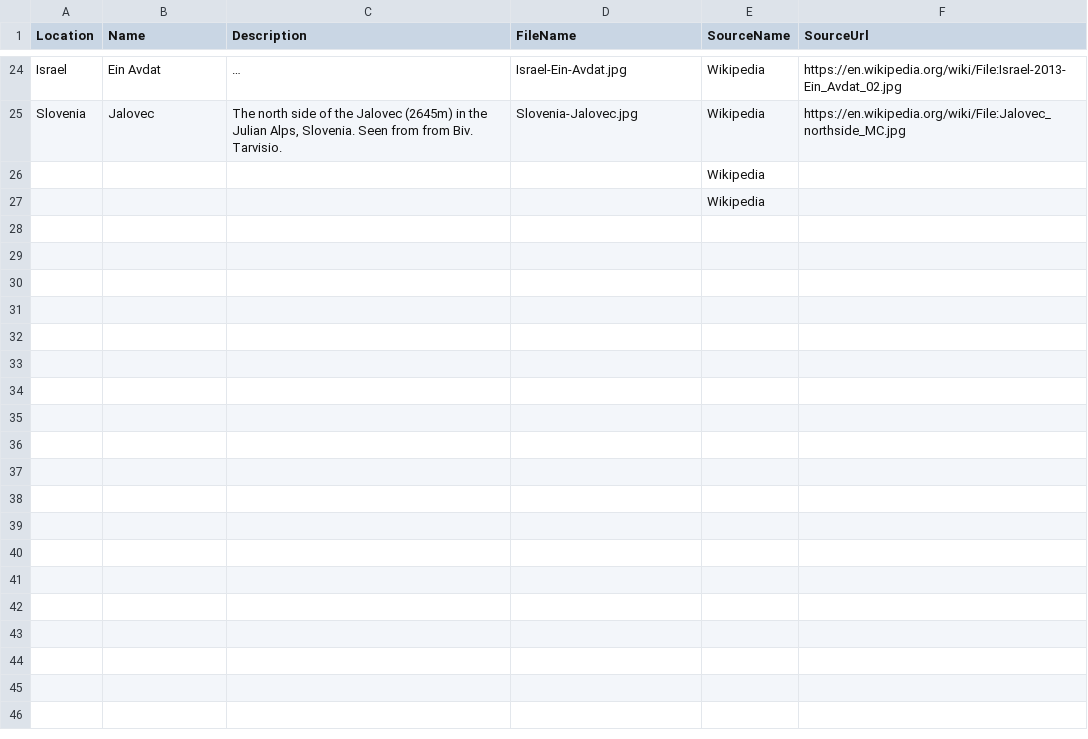
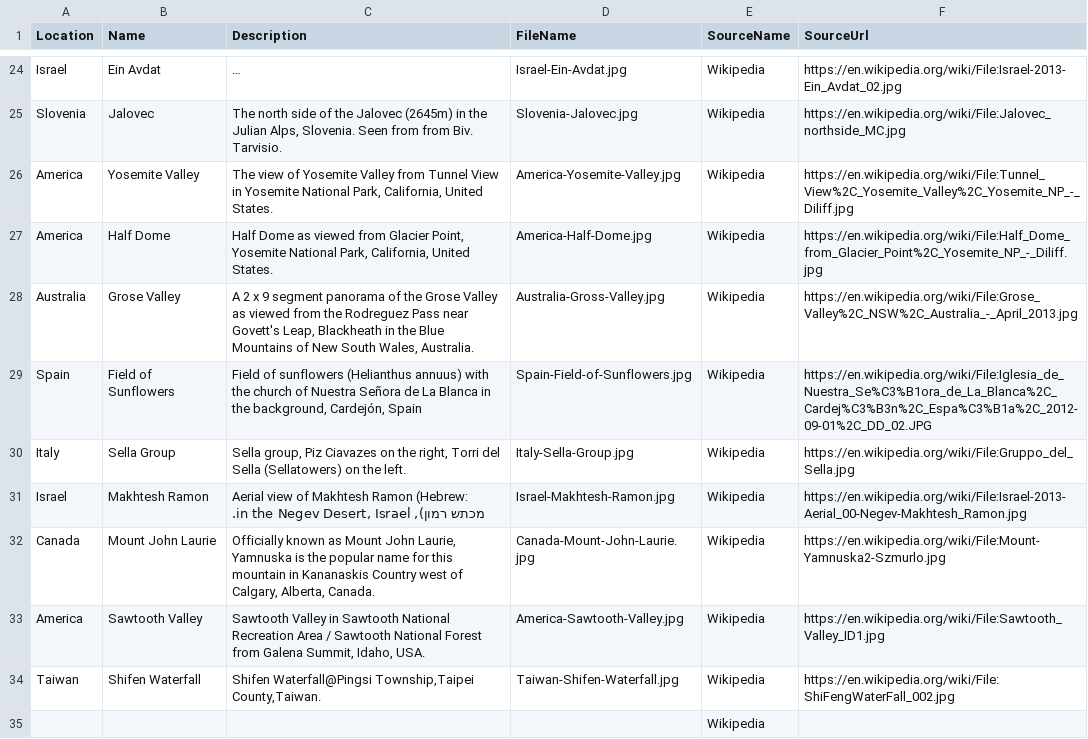
Before and after one commit to hoojaoh/data-stunning, a CSV file: Landscapes/README.csv, drawn as a sheet; only a part is shown, gaps mark what is left out; long unchanged cells end in …; removed rows and columns are numbered as before the commit, all else as after; the diff names each change by its address in the sheet, - before the commit and + after, or states it on an @@ line.

Commit message:
More landscapes

```diff
--- a/Landscapes/README.csv
+++ b/Landscapes/README.csv
-row 26:  |  |  |  | Wikipedia
+row 26: America | Yosemite Valley | The view of Yosemite Valley from Tunnel View in Yosemite National Park, California, United States. | America-Yosemite-Valley.jpg | Wikipedia | https://en.wikipedia.org/wiki/File:Tunnel_View%2C_Yosemite_Valley%2C_Yosemite_NP_-_Diliff.jpg
+row 27: America | Half Dome | Half Dome as viewed from Glacier Point, Yosemite National Park, California, United States. | America-Half-Dome.jpg | Wikipedia | https://en.wikipedia.org/wiki/File:Half_Dome_from_Glacier_Point%2C_Yosemite_NP_-_Diliff.jpg
+row 28: Australia | Grose Valley | A 2 x 9 segment panorama of the Grose Valley as viewed from the Rodreguez Pass near Govett's Leap, Blackheath in the Blue Mountains of New South Wales, Australia. | Australia-Gross-Valley.jpg | Wikipedia | https://en.wikipedia.org/wiki/File:Grose_Valley%2C_NSW%2C_Australia_-_April_2013.jpg
+row 29: Spain | Field of Sunflowers | Field of sunflowers (Helianthus annuus) with the church of Nuestra Señora de La Blanca in the background, Cardejón, Spain | Spain-Field-of-Sunflowers.jpg | Wikipedia | https://en.wikipedia.org/wiki/File:Iglesia_de_Nuestra_Se%C3%B1ora_de_La_Blanca%2C_Cardej%C3%B3n%2C_Espa%C3%B1a%2C_2012-09-01%2C_DD_02.JPG
+row 30: Italy | Sella Group | Sella group, Piz Ciavazes on the right, Torri del Sella (Sellatowers) on the left. | Italy-Sella-Group.jpg | Wikipedia | https://en.wikipedia.org/wiki/File:Gruppo_del_Sella.jpg
+row 31: Israel | Makhtesh Ramon | Aerial view of Makhtesh Ramon (Hebrew: מכתש רמון), in the Negev Desert, Israel. | Israel-Makhtesh-Ramon.jpg | Wikipedia | https://en.wikipedia.org/wiki/File:Israel-2013-Aerial_00-Negev-Makhtesh_Ramon.jpg
+row 32: Canada | Mount John Laurie | Officially known as Mount John Laurie, Yamnuska is the popular name for this mountain in Kananaskis Country west of Calgary, Alberta, Canada. | Canada-Mount-John-Laurie.jpg | Wikipedia | https://en.wikipedia.org/wiki/File:Mount-Yamnuska2-Szmurlo.jpg
+row 33: America | Sawtooth Valley | Sawtooth Valley in Sawtooth National Recreation Area / Sawtooth National Forest from Galena Summit, Idaho, USA. | America-Sawtooth-Valley.jpg | Wikipedia | https://en.wikipedia.org/wiki/File:Sawtooth_Valley_ID1.jpg
+row 34: Taiwan | Shifen Waterfall | Shifen Waterfall@Pingsi Township,Taipei County,Taiwan. | Taiwan-Shifen-Waterfall.jpg | Wikipedia | https://en.wikipedia.org/wiki/File:ShiFengWaterFall_002.jpg
```
Also changed, not shown: 10 other files.
